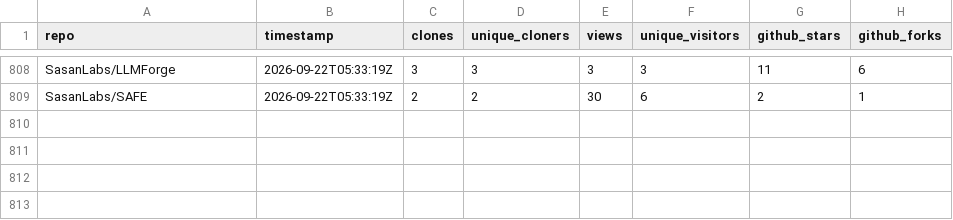
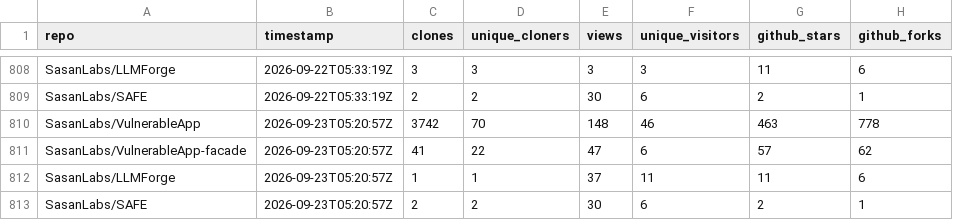
Before and after one commit to SasanLabs/VulnerableApp, a CSV file: metrics/traffic.csv, drawn as a sheet; only a part is shown, gaps mark what is left out.

Commit message:
Update multi-repo traffic metrics (2026-09-23T05:21:03Z)

```diff
--- a/metrics/traffic.csv
+++ b/metrics/traffic.csv
@@ -809 +809,5 @@ SasanLabs/LLMForge,2026-09-22T05:33:19Z,3,3,3,3,11,6
 SasanLabs/SAFE,2026-09-22T05:33:19Z,2,2,30,6,2,1
+SasanLabs/VulnerableApp,2026-09-23T05:20:57Z,3742,70,148,46,463,778
+SasanLabs/VulnerableApp-facade,2026-09-23T05:20:57Z,41,22,47,6,57,62
+SasanLabs/LLMForge,2026-09-23T05:20:57Z,1,1,37,11,11,6
+SasanLabs/SAFE,2026-09-23T05:20:57Z,2,2,30,6,2,1
```
Also changed, not shown: metrics/docker.csv, metrics/referrers.csv.
